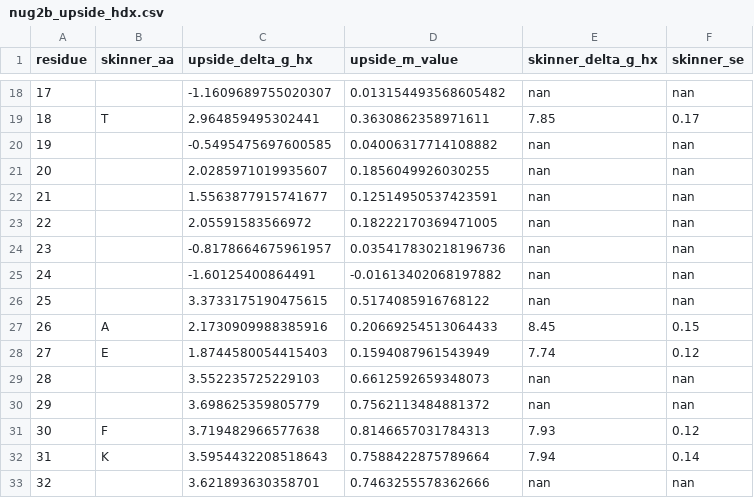
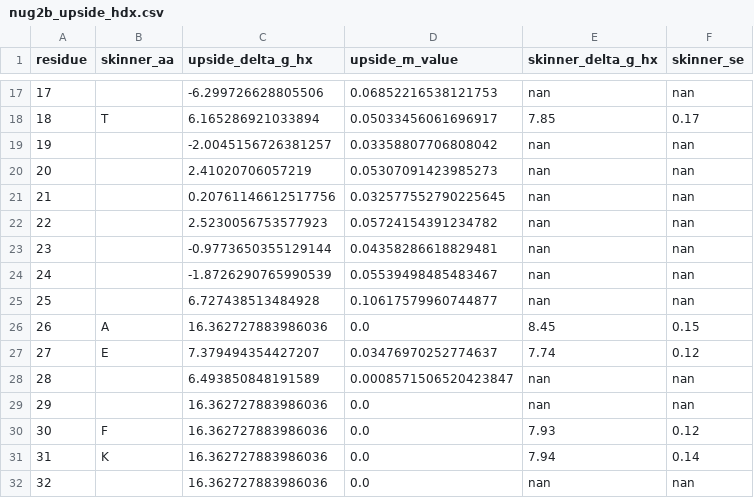
Before and after one commit to nnamnielk/hdx-md-benchmark, a CSV file: docs/data/nug2b_upside_hdx.csv, drawn as a sheet; only a part is shown, gaps mark what is left out; addresses are those after the commit; the diff covers the shown part only; the diff names each change by its address in the sheet, - before the commit and + after, or states it on an @@ line.

```diff
--- a/docs/data/nug2b_upside_hdx.csv
+++ b/docs/data/nug2b_upside_hdx.csv
-C17 (upside_delta_g_hx): -1.1609689755020307
+C17 (upside_delta_g_hx): -6.299726628805506
-D17 (upside_m_value): 0.013154493568605482
+D17 (upside_m_value): 0.06852216538121753
-C18 (upside_delta_g_hx): 2.964859495302441
+C18 (upside_delta_g_hx): 6.165286921033894
-D18 (upside_m_value): 0.3630862358971611
+D18 (upside_m_value): 0.05033456061696917
-C19 (upside_delta_g_hx): -0.5495475697600585
+C19 (upside_delta_g_hx): -2.0045156726381257
-D19 (upside_m_value): 0.04006317714108882
+D19 (upside_m_value): 0.03358807706808042
-C20 (upside_delta_g_hx): 2.0285971019935607
+C20 (upside_delta_g_hx): 2.41020706057219
-D20 (upside_m_value): 0.1856049926030255
+D20 (upside_m_value): 0.05307091423985273
-C21 (upside_delta_g_hx): 1.5563877915741677
+C21 (upside_delta_g_hx): 0.20761146612517756
-D21 (upside_m_value): 0.12514950537423591
+D21 (upside_m_value): 0.032577552790225645
-C22 (upside_delta_g_hx): 2.05591583566972
+C22 (upside_delta_g_hx): 2.5230056753577923
-D22 (upside_m_value): 0.18222170369471005
+D22 (upside_m_value): 0.05724154391234782
-C23 (upside_delta_g_hx): -0.8178664675961957
+C23 (upside_delta_g_hx): -0.9773650355129144
-D23 (upside_m_value): 0.035417830218196736
+D23 (upside_m_value): 0.04358286618829481
-C24 (upside_delta_g_hx): -1.60125400864491
+C24 (upside_delta_g_hx): -1.8726290765990539
-D24 (upside_m_value): -0.01613402068197882
+D24 (upside_m_value): 0.05539498485483467
-C25 (upside_delta_g_hx): 3.3733175190475615
+C25 (upside_delta_g_hx): 6.727438513484928
-D25 (upside_m_value): 0.5174085916768122
+D25 (upside_m_value): 0.10617579960744877
-C26 (upside_delta_g_hx): 2.1730909988385916
+C26 (upside_delta_g_hx): 16.362727883986036
-D26 (upside_m_value): 0.20669254513064433
+D26 (upside_m_value): 0.0
-C27 (upside_delta_g_hx): 1.8744580054415403
+C27 (upside_delta_g_hx): 7.379494354427207
-D27 (upside_m_value): 0.1594087961543949
+D27 (upside_m_value): 0.03476970252774637
-C28 (upside_delta_g_hx): 3.552235725229103
+C28 (upside_delta_g_hx): 6.493850848191589
-D28 (upside_m_value): 0.6612592659348073
+D28 (upside_m_value): 0.0008571506520423847
-C29 (upside_delta_g_hx): 3.698625359805779
+C29 (upside_delta_g_hx): 16.362727883986036
-D29 (upside_m_value): 0.7562113484881372
+D29 (upside_m_value): 0.0
-C30 (upside_delta_g_hx): 3.719482966577638
+C30 (upside_delta_g_hx): 16.362727883986036
-D30 (upside_m_value): 0.8146657031784313
+D30 (upside_m_value): 0.0
-C31 (upside_delta_g_hx): 3.5954432208518643
+C31 (upside_delta_g_hx): 16.362727883986036
-D31 (upside_m_value): 0.7588422875789664
+D31 (upside_m_value): 0.0
-C32 (upside_delta_g_hx): 3.621893630358701
+C32 (upside_delta_g_hx): 16.362727883986036
-D32 (upside_m_value): 0.7463255578362666
+D32 (upside_m_value): 0.0
```
Also changed, not shown: 1 removed row, 78 edited cells and row numbers in column A elsewhere in this file, docs/data/nug2b_upside_hdx_by_temperature.csv, docs/data/nug2b_upside_hdx_temperature_sweep_summary.csv, 47 other files.
